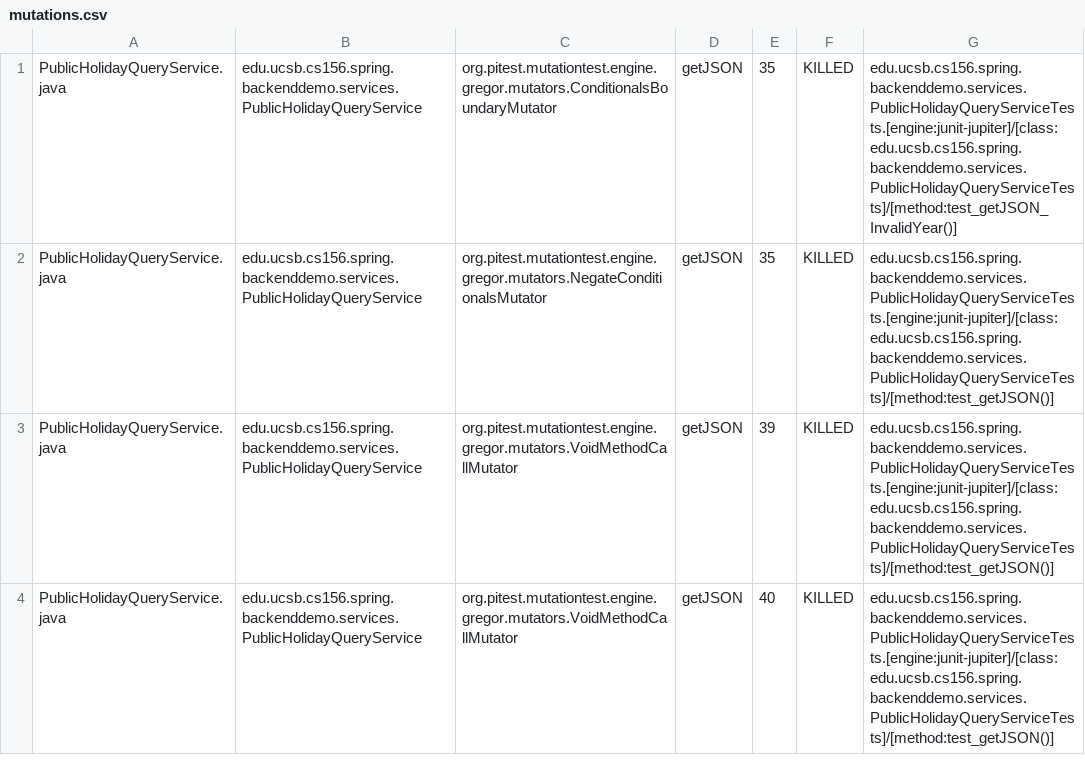
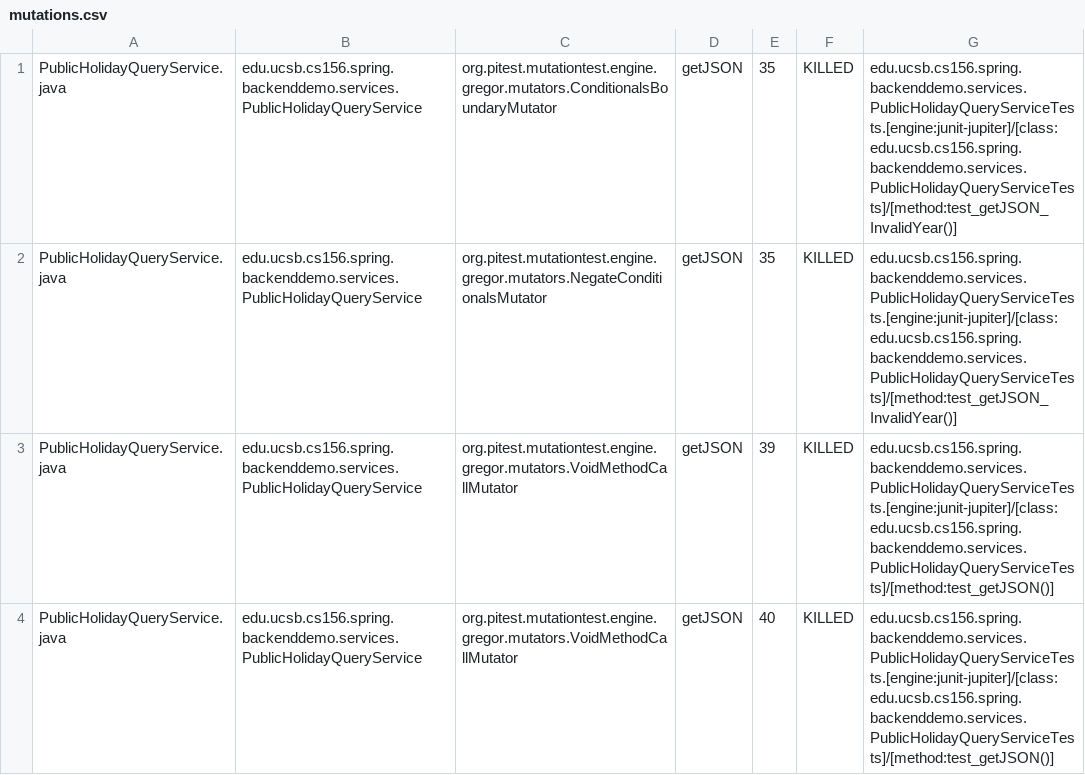
Before and after one commit to ucsb-cs156-f23/team01-f23-6pm-1, a CSV file: prs/39/pitest/mutations.csv, drawn as a sheet; only a part is shown.

Commit message:
Deploying to gh-pages from @ ucsb-cs156-f23/team01-f23-6pm-1@f4be0bd873cbc9815204571679360276d8081e8e 🚀

```diff
--- a/prs/39/pitest/mutations.csv
+++ b/prs/39/pitest/mutations.csv
@@ -1,3 +1,3 @@
 PublicHolidayQueryService.java,edu.ucsb.cs156.spring.backenddemo.services.PublicHolidayQueryService,org.pitest.mutationtest.engine.gregor.mutators.ConditionalsBoundaryMutator,getJSON,35,KILLED,edu.ucsb.cs156.spring.backenddemo.services.PublicHolidayQueryServiceTests.[engine:junit-jupiter]/[class:edu.ucsb.cs156.spring.backenddemo.services.PublicHolidayQueryServiceTests]/[method:test_getJSON_InvalidYear()]
-PublicHolidayQueryService.java,edu.ucsb.cs156.spring.backenddemo.services.PublicHolidayQueryService,org.pitest.mutationtest.engine.gregor.mutators.NegateConditionalsMutator,getJSON,35,KILLED,edu.ucsb.cs156.spring.backenddemo.services.PublicHolidayQueryServiceTests.[engine:junit-jupiter]/[class:edu.ucsb.cs156.spring.backenddemo.services.PublicHolidayQueryServiceTests]/[method:test_getJSON()]
+PublicHolidayQueryService.java,edu.ucsb.cs156.spring.backenddemo.services.PublicHolidayQueryService,org.pitest.mutationtest.engine.gregor.mutators.NegateConditionalsMutator,getJSON,35,KILLED,edu.ucsb.cs156.spring.backenddemo.services.PublicHolidayQueryServiceTests.[engine:junit-jupiter]/[class:edu.ucsb.cs156.spring.backenddemo.services.PublicHolidayQueryServiceTests]/[method:test_getJSON_InvalidYear()]
 PublicHolidayQueryService.java,edu.ucsb.cs156.spring.backenddemo.services.PublicHolidayQueryService,org.pitest.mutationtest.engine.gregor.mutators.VoidMethodCallMutator,getJSON,39,KILLED,edu.ucsb.cs156.spring.backenddemo.services.PublicHolidayQueryServiceTests.[engine:junit-jupiter]/[class:edu.ucsb.cs156.spring.backenddemo.services.PublicHolidayQueryServiceTests]/[method:test_getJSON()]
```
Also changed, not shown: 20 other files.
